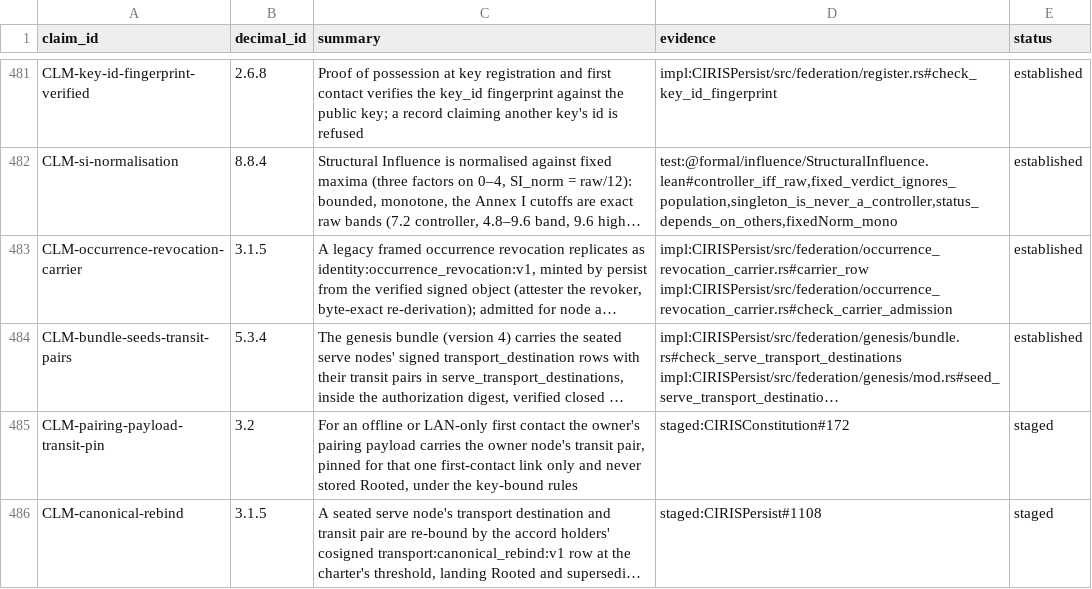
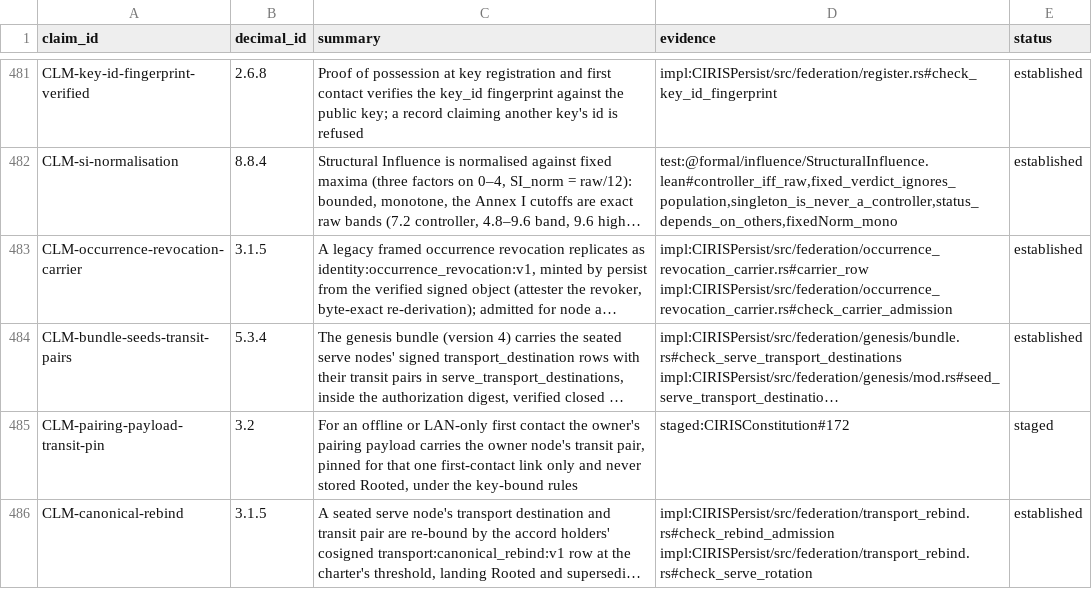
Before and after one commit to CIRISAI/CIRISConstitution, a TSV file: constitution/claims.tsv, drawn as a sheet; only a part is shown, gaps mark what is left out; long unchanged cells end in …; the diff names each change by its address in the sheet, - before the commit and + after, or states it on an @@ line.

```diff
--- a/constitution/claims.tsv
+++ b/constitution/claims.tsv
-D486 (evidence): staged:CIRISPersist#1108
+D486 (evidence): impl:CIRISPersist/src/federation/transport_rebind.rs#check_rebind_admission impl:CIRISPersist/src/federation/transport_rebind.rs#check_serve_rotation
-E486 (status): staged
+E486 (status): established
```
Also changed, not shown: constitution/evidence_pins.tsv, 7 other files.
